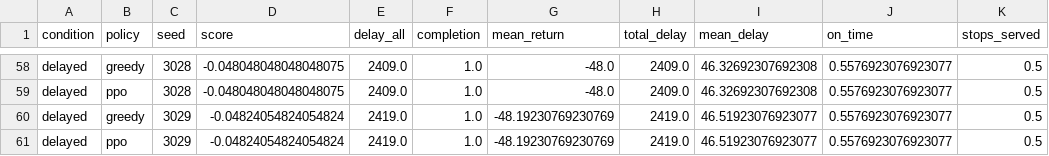
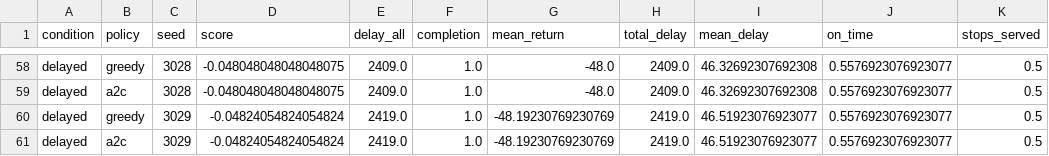
Before and after one commit to MathgeniusTB2/RL-Assessment-3, a CSV file: results/v2_a2c_compact.csv, drawn as a sheet; only a part is shown, gaps mark what is left out; the diff covers the shown part only; the diff names each change by its address in the sheet, - before the commit and + after, or states it on an @@ line.

```diff
--- a/results/v2_a2c_compact.csv
+++ b/results/v2_a2c_compact.csv
-B59 (policy): ppo
+B59 (policy): a2c
-B61 (policy): ppo
+B61 (policy): a2c
```
Also changed, not shown: 28 edited cells elsewhere in this file, results/v2_a2c_s2.csv, results/v2_dqn_s2.csv, 7 other files.
